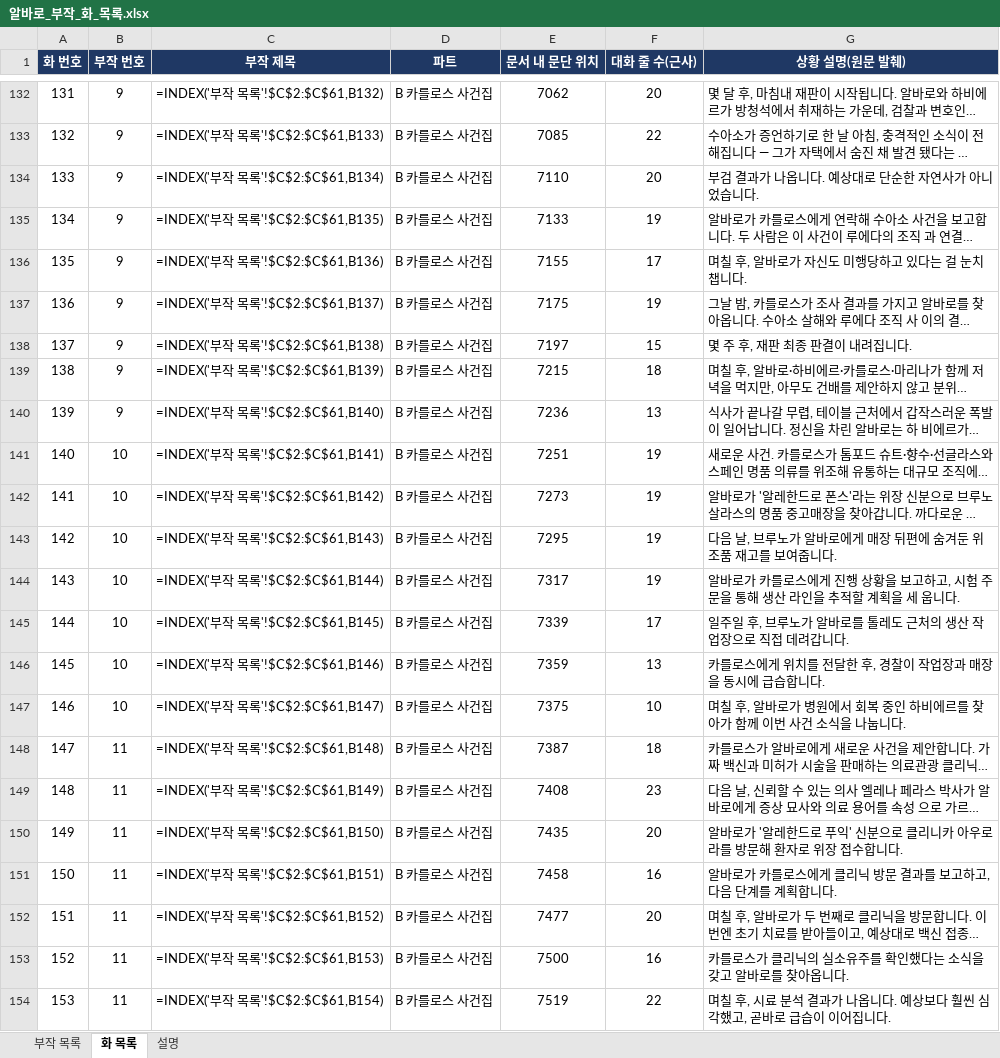
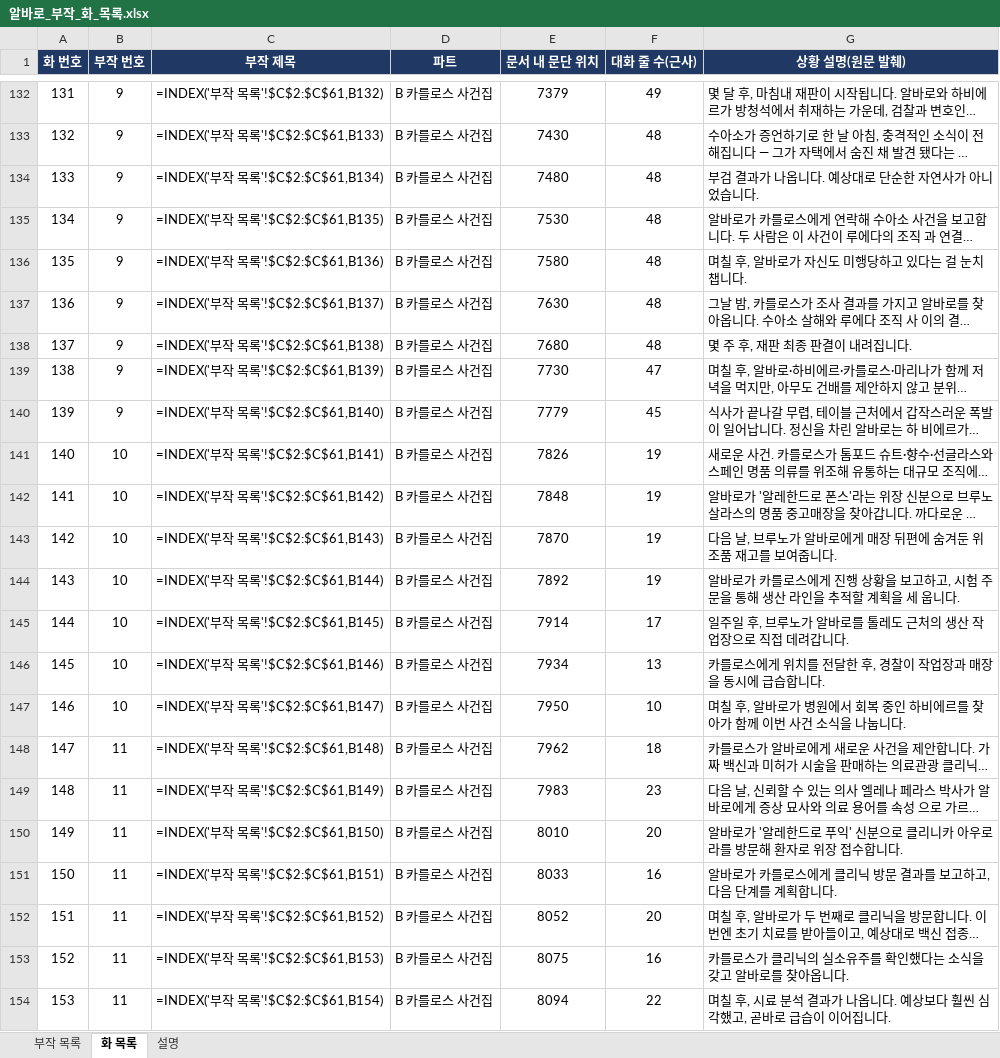
Before and after one commit to svetsvet1982/Spain-Alvaro-Story, an Excel workbook: 알바로_부작_화_목록.xlsx, sheet 화 목록, drawn as a sheet; only a part is shown, gaps mark what is left out; long unchanged cells end in …; values as stored, in another font and other column widths than the file's, no borders; formulas without a stored value are shown as written; the diff covers the shown part only; the diff names each change by its address in the sheet, - before the commit and + after, or states it on an @@ line.

```diff
--- a/알바로_부작_화_목록.xlsx (sheet 화 목록)
+++ b/알바로_부작_화_목록.xlsx (sheet 화 목록)
-E132 (문서 내 문단 위치): 7062
+E132 (문서 내 문단 위치): 7379
-F132 (대화 줄 수(근사)): 20
+F132 (대화 줄 수(근사)): 49
-E133 (문서 내 문단 위치): 7085
+E133 (문서 내 문단 위치): 7430
-F133 (대화 줄 수(근사)): 22
+F133 (대화 줄 수(근사)): 48
-E134 (문서 내 문단 위치): 7110
+E134 (문서 내 문단 위치): 7480
-F134 (대화 줄 수(근사)): 20
+F134 (대화 줄 수(근사)): 48
-E135 (문서 내 문단 위치): 7133
+E135 (문서 내 문단 위치): 7530
-F135 (대화 줄 수(근사)): 19
+F135 (대화 줄 수(근사)): 48
-E136 (문서 내 문단 위치): 7155
+E136 (문서 내 문단 위치): 7580
-F136 (대화 줄 수(근사)): 17
+F136 (대화 줄 수(근사)): 48
-E137 (문서 내 문단 위치): 7175
+E137 (문서 내 문단 위치): 7630
-F137 (대화 줄 수(근사)): 19
+F137 (대화 줄 수(근사)): 48
-E138 (문서 내 문단 위치): 7197
+E138 (문서 내 문단 위치): 7680
-F138 (대화 줄 수(근사)): 15
+F138 (대화 줄 수(근사)): 48
-E139 (문서 내 문단 위치): 7215
+E139 (문서 내 문단 위치): 7730
-F139 (대화 줄 수(근사)): 18
+F139 (대화 줄 수(근사)): 47
-E140 (문서 내 문단 위치): 7236
+E140 (문서 내 문단 위치): 7779
-F140 (대화 줄 수(근사)): 13
+F140 (대화 줄 수(근사)): 45
-E141 (문서 내 문단 위치): 7251
+E141 (문서 내 문단 위치): 7826
-E142 (문서 내 문단 위치): 7273
+E142 (문서 내 문단 위치): 7848
-E143 (문서 내 문단 위치): 7295
+E143 (문서 내 문단 위치): 7870
-E144 (문서 내 문단 위치): 7317
+E144 (문서 내 문단 위치): 7892
-E145 (문서 내 문단 위치): 7339
+E145 (문서 내 문단 위치): 7914
-E146 (문서 내 문단 위치): 7359
+E146 (문서 내 문단 위치): 7934
-E147 (문서 내 문단 위치): 7375
+E147 (문서 내 문단 위치): 7950
-E148 (문서 내 문단 위치): 7387
+E148 (문서 내 문단 위치): 7962
-E149 (문서 내 문단 위치): 7408
+E149 (문서 내 문단 위치): 7983
-E150 (문서 내 문단 위치): 7435
+E150 (문서 내 문단 위치): 8010
-E151 (문서 내 문단 위치): 7458
+E151 (문서 내 문단 위치): 8033
-E152 (문서 내 문단 위치): 7477
+E152 (문서 내 문단 위치): 8052
-E153 (문서 내 문단 위치): 7500
+E153 (문서 내 문단 위치): 8075
-E154 (문서 내 문단 위치): 7519
+E154 (문서 내 문단 위치): 8094
```
Also changed, not shown: 1375 edited cells elsewhere in this sheet, 1 other file.
